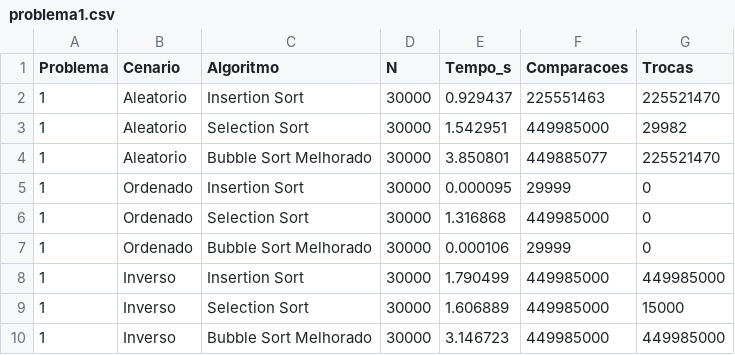
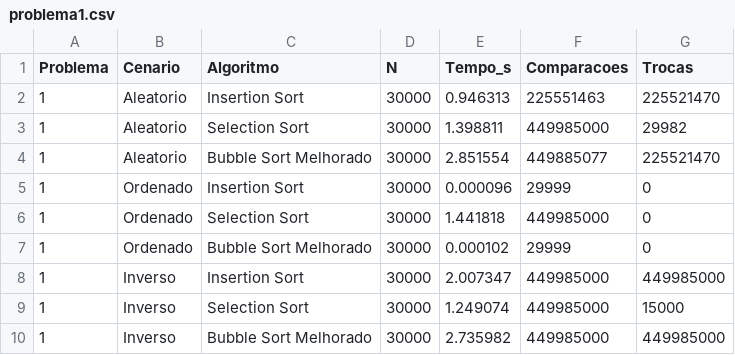
Before and after one commit to acacio90/benchmarking-sorting-analysis-algorithm, a CSV file: data/resultados_gabriel/problema1.csv, drawn as a sheet.

Commit message:
atualiza resultados dos problemas 1, 2 e 3 com novos tempos e comparações

```diff
--- a/data/resultados_gabriel/problema1.csv
+++ b/data/resultados_gabriel/problema1.csv
@@ -1,10 +1,10 @@
 Problema;Cenario;Algoritmo;N;Tempo_s;Comparacoes;Trocas
-1;Aleatorio;Insertion Sort;30000;0.929437;225551463;225521470
-1;Aleatorio;Selection Sort;30000;1.542951;449985000;29982
-1;Aleatorio;Bubble Sort Melhorado;30000;3.850801;449885077;225521470
-1;Ordenado;Insertion Sort;30000;0.000095;29999;0
-1;Ordenado;Selection Sort;30000;1.316868;449985000;0
-1;Ordenado;Bubble Sort Melhorado;30000;0.000106;29999;0
-1;Inverso;Insertion Sort;30000;1.790499;449985000;449985000
-1;Inverso;Selection Sort;30000;1.606889;449985000;15000
-1;Inverso;Bubble Sort Melhorado;30000;3.146723;449985000;449985000
+1;Aleatorio;Insertion Sort;30000;0.946313;225551463;225521470
+1;Aleatorio;Selection Sort;30000;1.398811;449985000;29982
+1;Aleatorio;Bubble Sort Melhorado;30000;2.851554;449885077;225521470
+1;Ordenado;Insertion Sort;30000;0.000096;29999;0
+1;Ordenado;Selection Sort;30000;1.441818;449985000;0
+1;Ordenado;Bubble Sort Melhorado;30000;0.000102;29999;0
+1;Inverso;Insertion Sort;30000;2.007347;449985000;449985000
+1;Inverso;Selection Sort;30000;1.249074;449985000;15000
+1;Inverso;Bubble Sort Melhorado;30000;2.735982;449985000;449985000
```
Also changed, not shown: data/resultados_gabriel/problema2.csv, 5 other files.
